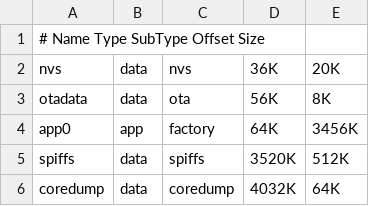
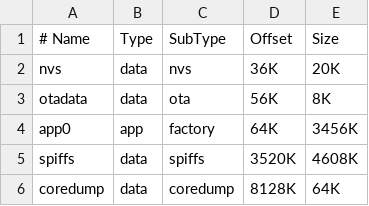
Before and after one commit to Sacamoto84/ESP32_MotionController, a CSV file: partitions.csv, drawn as a sheet; removed rows and columns are numbered as before the commit, all else as after; the diff names each change by its address in the sheet, - before the commit and + after, or states it on an @@ line.

```diff
--- a/partitions.csv
+++ b/partitions.csv
-row 1: # Name Type SubType Offset Size
+row 1: # Name | Type | SubType | Offset | Size
-E5: 512K
+E5: 4608K
-D6: 4032K
+D6: 8128K
```
Also changed, not shown: 4 other files.
